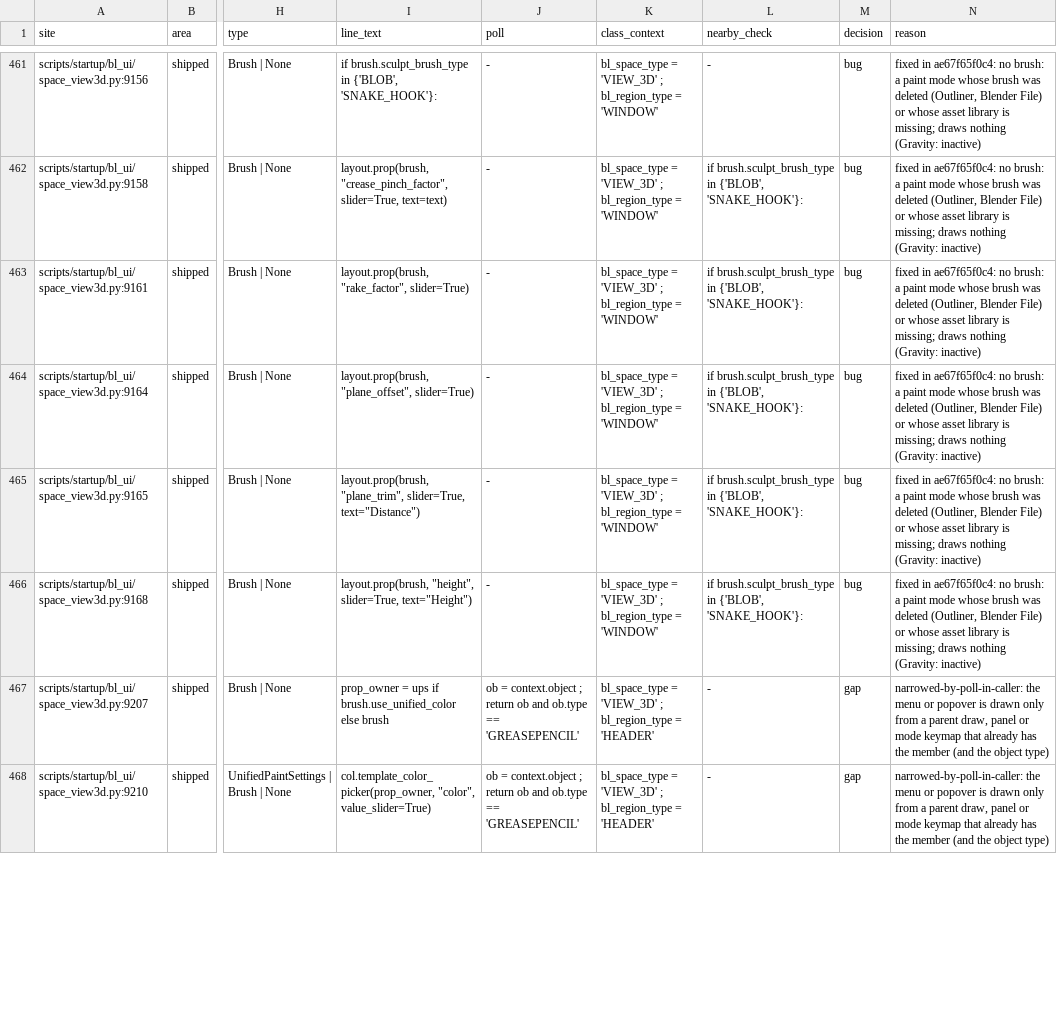
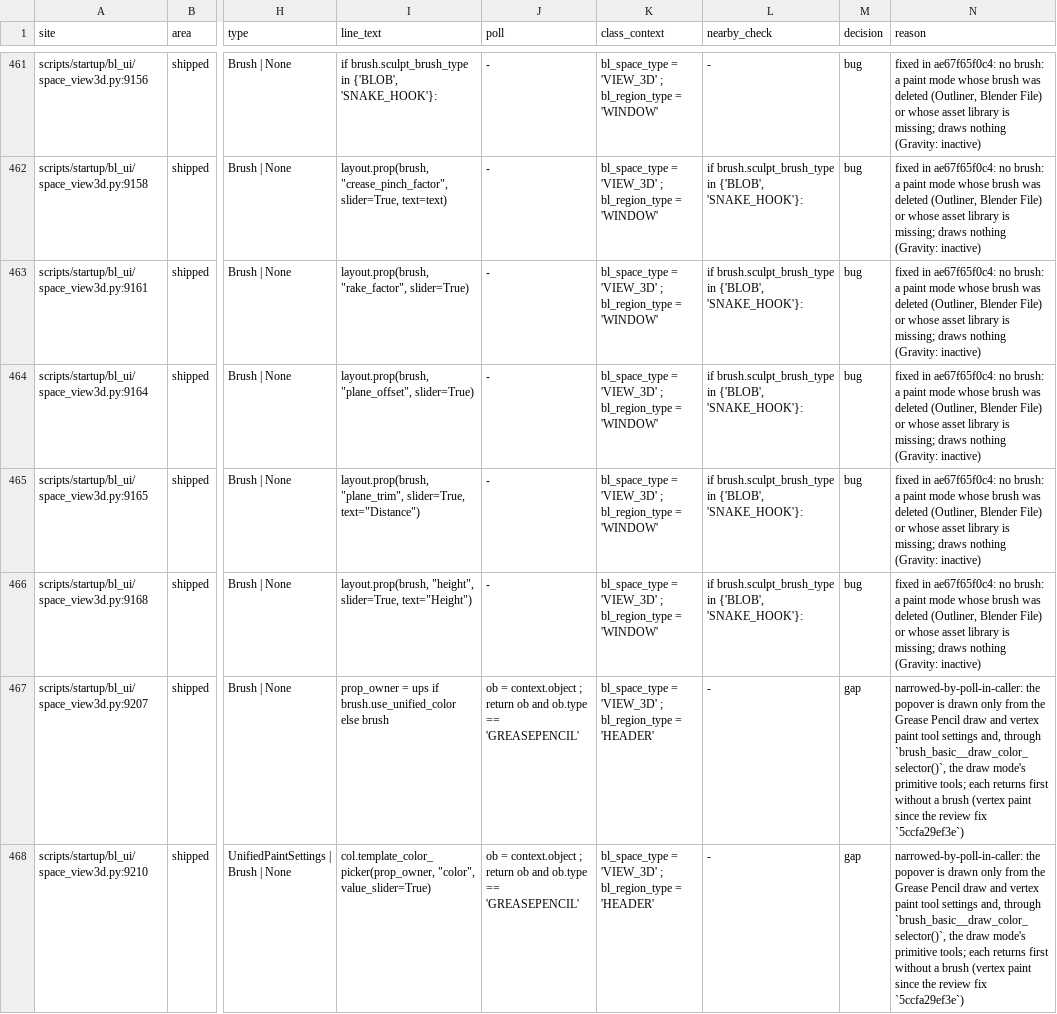
Before and after one commit to taway1450/blender-extension-developer-suite, a TSV file: docs/reports/spec-146-site-table.tsv, drawn as a sheet; only a part is shown, gaps mark what is left out; the diff covers the shown part only; the diff names each change by its address in the sheet, - before the commit and + after, or states it on an @@ line.

```diff
--- a/docs/reports/spec-146-site-table.tsv
+++ b/docs/reports/spec-146-site-table.tsv
-N467:N468 (reason): narrowed-by-poll-in-caller: the menu or popover is drawn only from a parent draw, panel or mode keymap that already has the member (and the object type)
+N467:N468 (reason): narrowed-by-poll-in-caller: the popover is drawn only from the Grease Pencil draw and vertex paint tool settings and, through `brush_basic__draw_color_selector()`, the draw mode's primitive tools; each returns first without a brush (vertex paint since the review fix `5ccfa29ef3e`)
```
Also changed, not shown: 4 edited cells elsewhere in this file.
